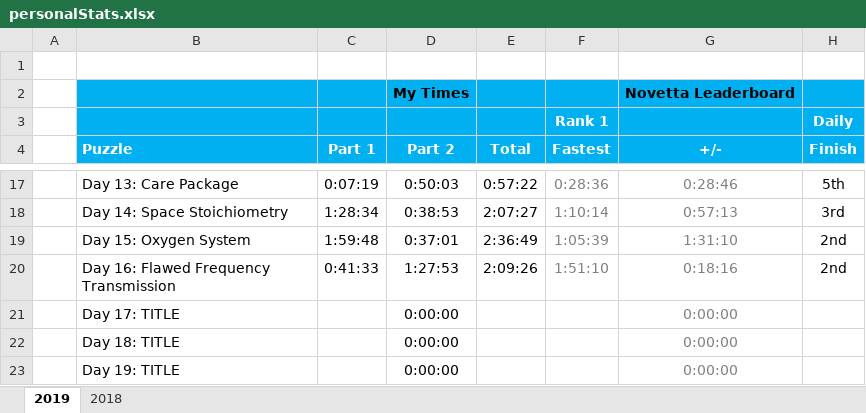
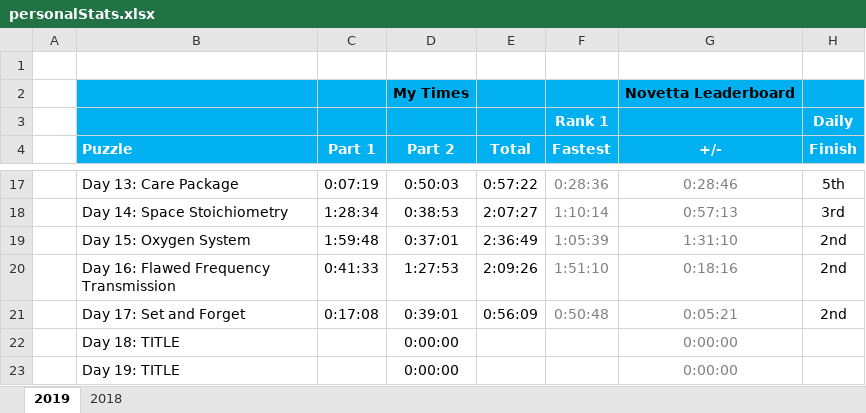
Before and after one commit to briuri/advent-of-code, an Excel workbook: data/viz/personalStats.xlsx, sheet 2019, drawn as a sheet; only a part is shown, gaps mark what is left out; values as stored, in another font and other column widths than the file's, no borders; removed rows and columns are numbered as before the commit, all else as after; the diff names each change by its address in the sheet, - before the commit and + after, or states it on an @@ line.

```diff
--- a/data/viz/personalStats.xlsx (sheet 2019)
+++ b/data/viz/personalStats.xlsx (sheet 2019)
-row 21:  | Day 17: TITLE |  | 0:00:00 |  |  | 0:00:00
+row 21:  | Day 17: Set and Forget | 0:17:08 | 0:39:01 | 0:56:09 | 0:50:48 | 0:05:21 | 2nd
```
Also changed, not shown: 3 other files.
